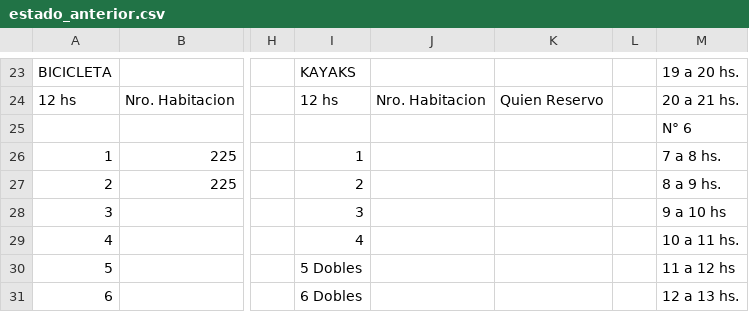
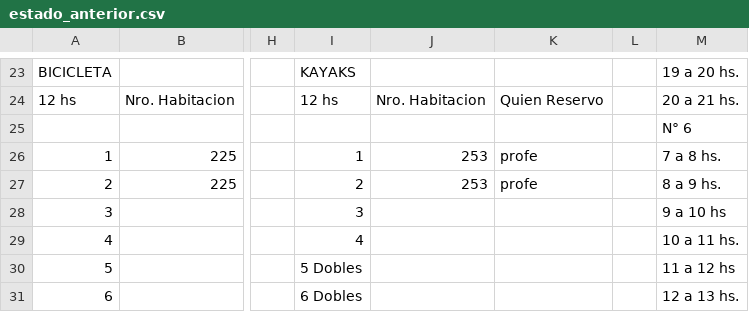
Before and after one commit to Ov6Ar6oz/monitor-google-sheet, a CSV file: estado_anterior.csv, drawn as a sheet; only a part is shown, gaps mark what is left out; the diff names each change by its address in the sheet, - before the commit and + after, or states it on an @@ line.

```diff
--- a/estado_anterior.csv
+++ b/estado_anterior.csv
-J26:J27: (empty)
+J26:J27: 253
-K26:K27: (empty)
+K26:K27: profe
```
